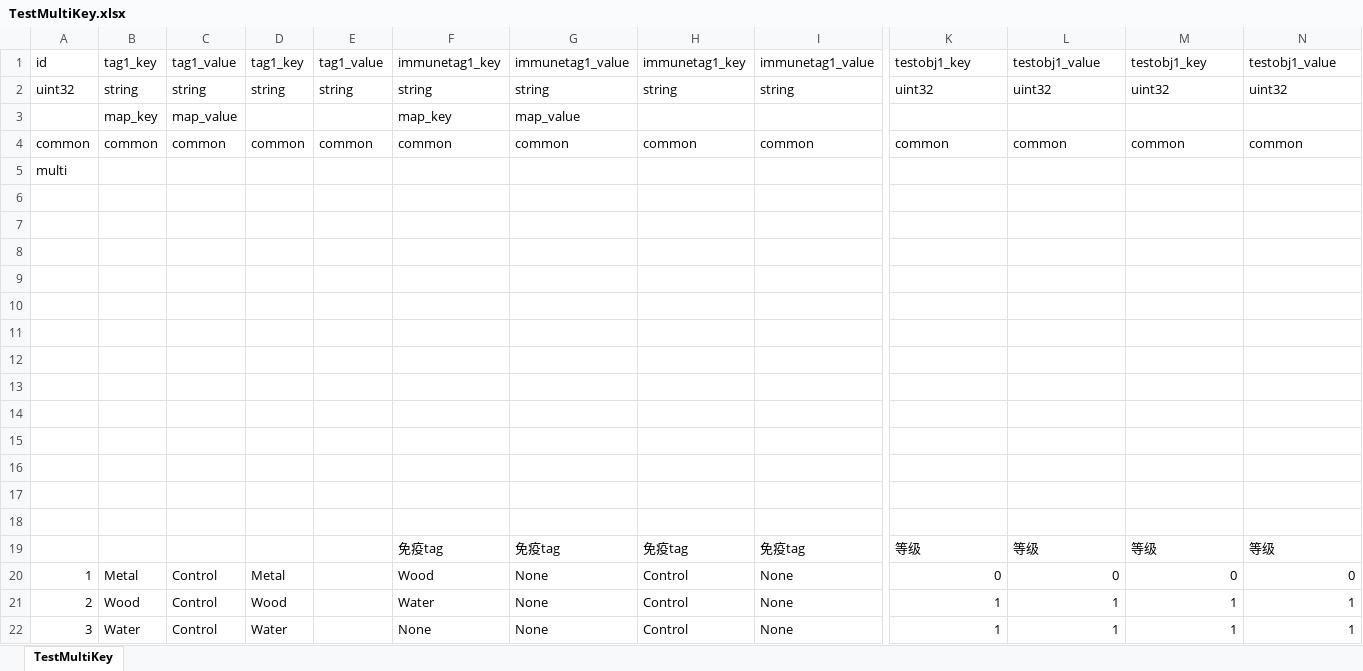
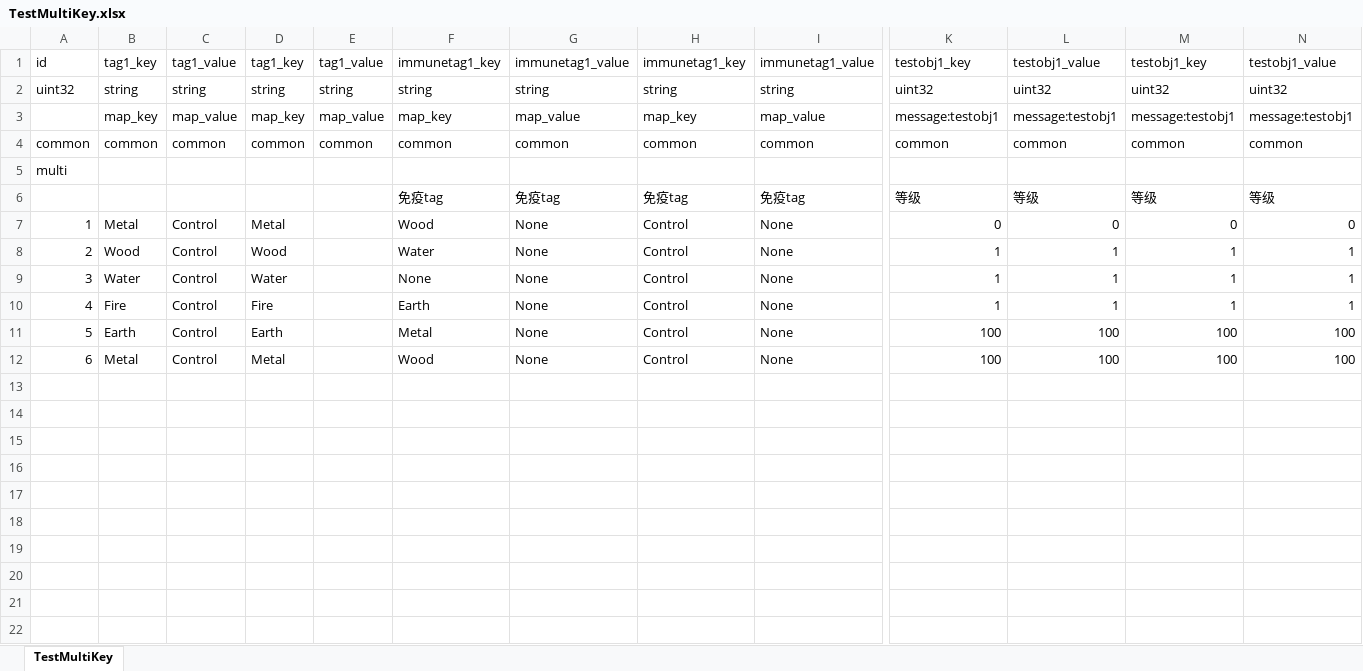
Before and after one commit to luyuancpp/mmorpg, an Excel workbook: data/TestMultiKey.xlsx, sheet TestMultiKey, drawn as a sheet; only a part is shown, gaps mark what is left out; the shorter side is filled out with more unchanged rows; values as stored, in another font and other column widths than the file's, no borders; removed rows and columns are numbered as before the commit, all else as after; rows hold the shown columns only; the diff names each change by its address in the sheet, - before the commit and + after, or states it on an @@ line.

```diff
--- a/data/TestMultiKey.xlsx (sheet TestMultiKey)
+++ b/data/TestMultiKey.xlsx (sheet TestMultiKey)
-row 3:  | map_key | map_value |  |  | map_key | map_value
+row 3:  | map_key | map_value | map_key | map_value | map_key | map_value | map_key | map_value | message:testobj1 | message:testobj1 | message:testobj1 | message:testobj1
-row 5: multi
-row 6: (empty)
-row 5: (empty)
+row 5: multi
-row 8: (empty)
-row 9: (empty)
-row 10: (empty)
-row 11: (empty)
-row 12: (empty)
-row 13: (empty)
-row 14: (empty)
-row 15: (empty)
-row 16: (empty)
-row 17: (empty)
-row 18: (empty)
```
Also changed, not shown: data/ActorActionCombatState.xlsx, data/ActorActionState.xlsx, 39 other files.
